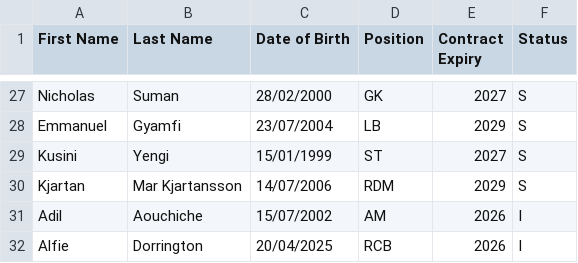
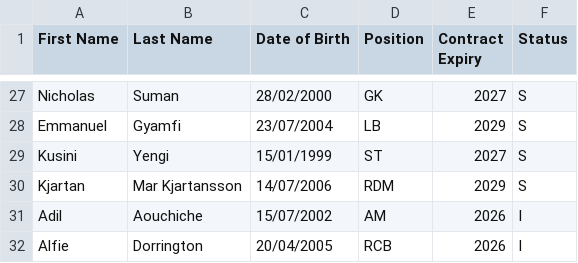
Before and after one commit to smilingdemon/squad-analysis, a CSV file: aberdeen.csv, drawn as a sheet; only a part is shown, gaps mark what is left out.

```diff
--- a/aberdeen.csv
+++ b/aberdeen.csv
@@ -31,2 +31,2 @@ Kjartan, Mar Kjartansson,14/07/2006,RDM,2029,S
 Adil,Aouchiche,15/07/2002,AM,2026,I
-Alfie,Dorrington,20/04/2025,RCB,2026,I
+Alfie,Dorrington,20/04/2005,RCB,2026,I
```
Also changed, not shown: 1 other file.
